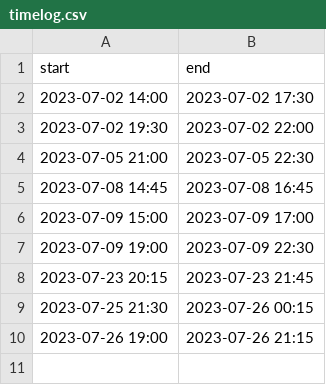
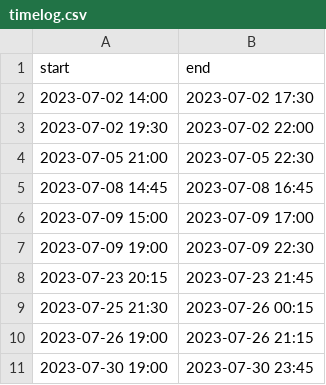
Before and after one commit to iceghost/bkool, a CSV file: timelog.csv, drawn as a sheet; the diff names each change by its address in the sheet, - before the commit and + after, or states it on an @@ line.

Commit message:
dev: end session

```diff
--- a/timelog.csv
+++ b/timelog.csv
+row 11: 2023-07-30 19:00 | 2023-07-30 23:45
```
